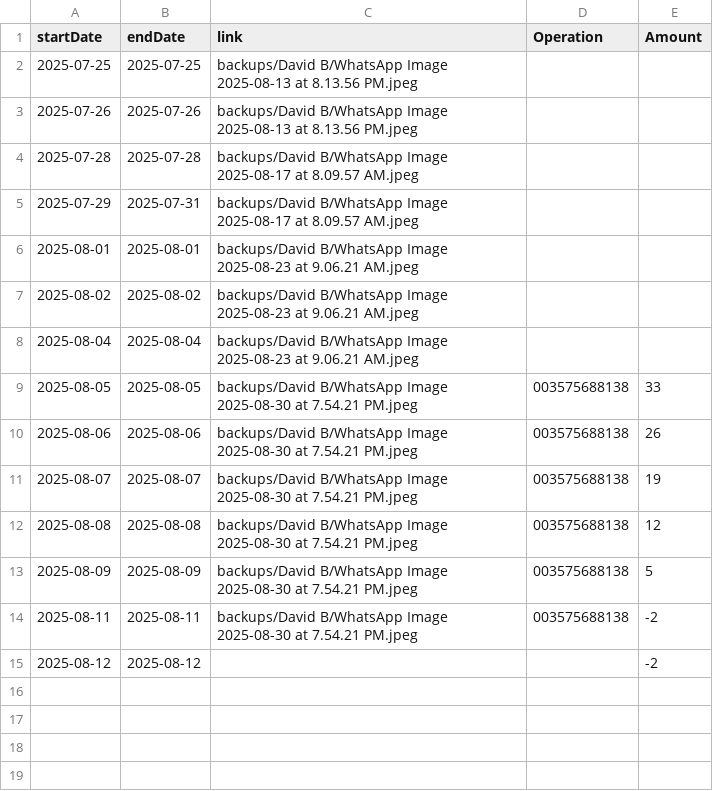
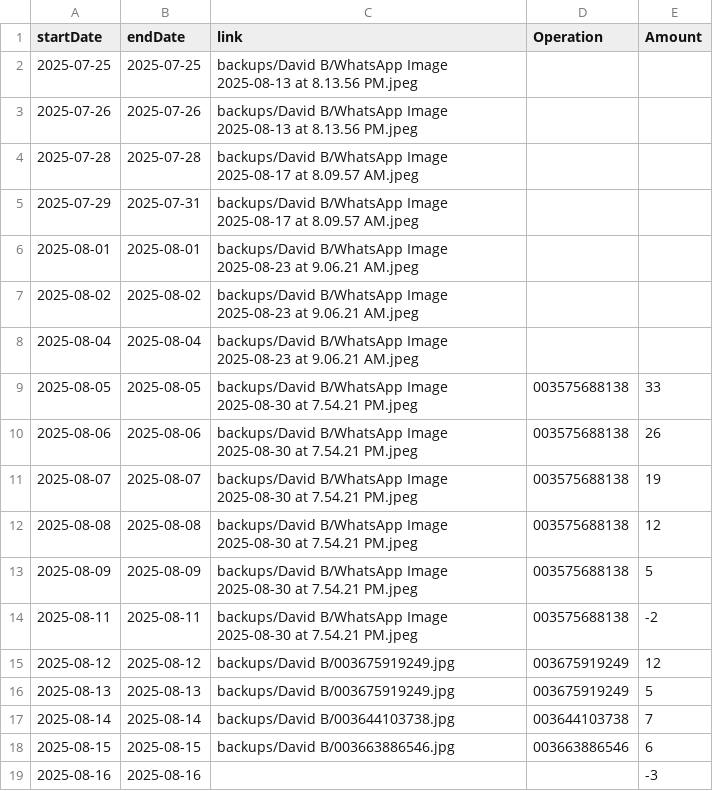
Before and after one commit to TheFenixfx/barbertrack, a CSV file: barbers/David B.csv, drawn as a sheet.

```diff
--- a/barbers/David B.csv
+++ b/barbers/David B.csv
@@ -14,2 +14,6 @@ startDate,endDate,link,Operation,Amount
 2025-08-11,2025-08-11,backups/David B/WhatsApp Image 2025-08-30 at 7.54.21 PM.jpeg,003575688138,-2
-2025-08-12,2025-08-12,,,-2
+2025-08-12,2025-08-12,backups/David B/003675919249.jpg,003675919249,12
+2025-08-13,2025-08-13,backups/David B/003675919249.jpg,003675919249,5
+2025-08-14,2025-08-14,backups/David B/003644103738.jpg,003644103738,7
+2025-08-15,2025-08-15,backups/David B/003663886546.jpg,003663886546,6
+2025-08-16,2025-08-16,,," -3"
```
Also changed, not shown: barbers/Genesis.csv, 1 other file.
